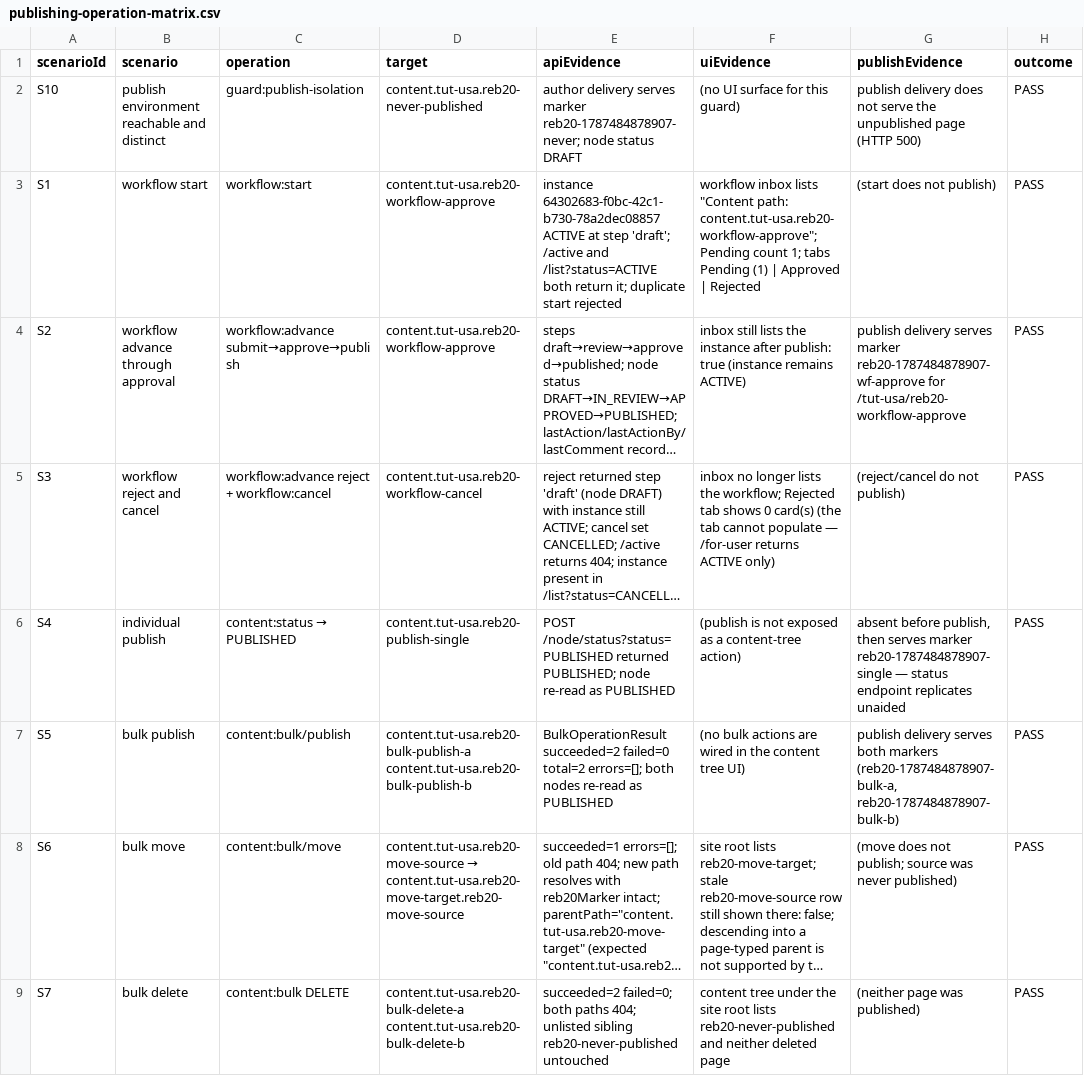
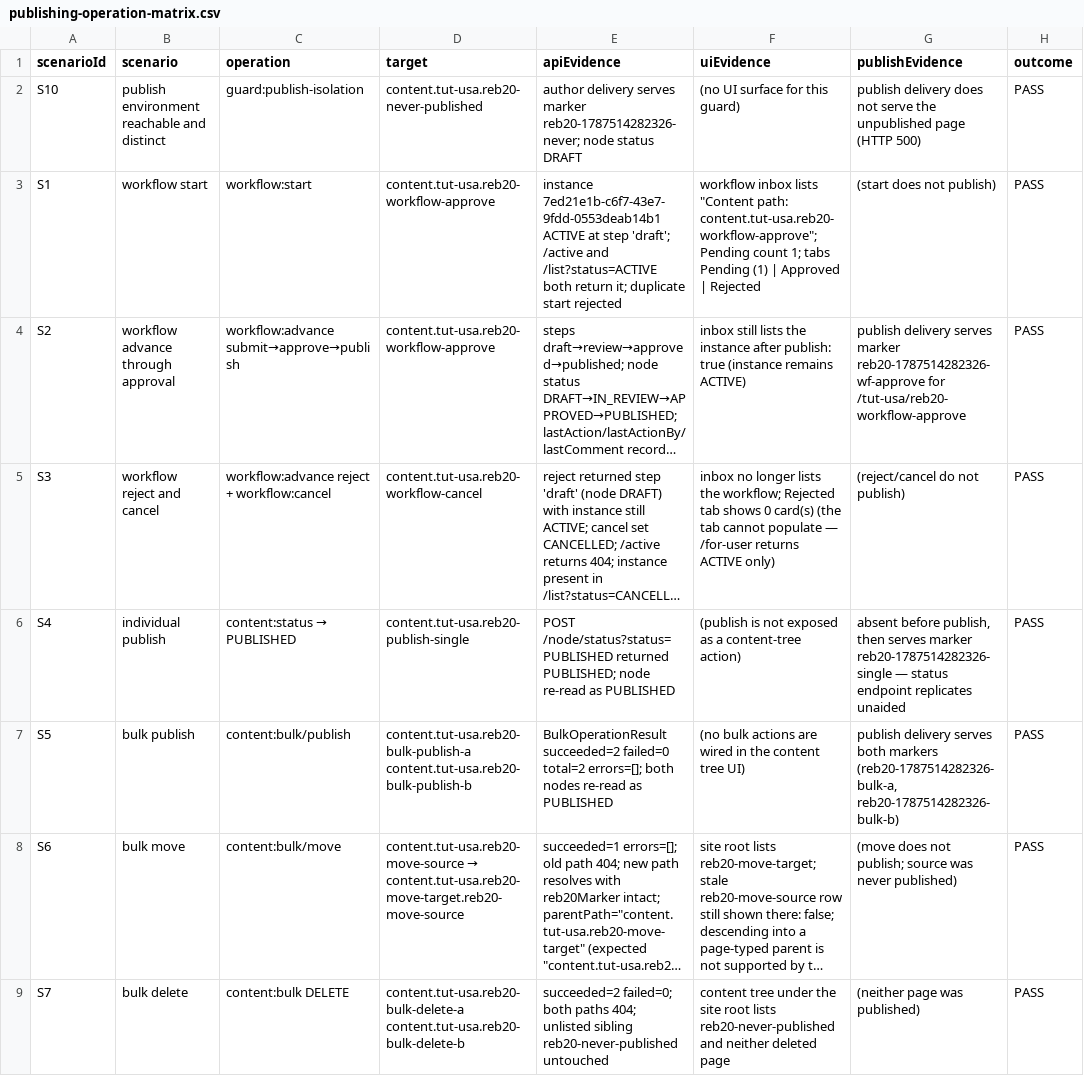
Before and after one commit to stgreenrecords/FlexCMS, a CSV file: df/artifacts/REB-20/devops/publishing-operation-matrix.csv, drawn as a sheet; only a part is shown; long unchanged cells end in …; the diff covers the shown part only; the diff names each change by its address in the sheet, - before the commit and + after, or states it on an @@ line.

```diff
--- a/df/artifacts/REB-20/devops/publishing-operation-matrix.csv
+++ b/df/artifacts/REB-20/devops/publishing-operation-matrix.csv
-E2 (apiEvidence): …serves marker reb20-1787484878907-never; node status…
+E2 (apiEvidence): …serves marker reb20-1787514282326-never; node status…
-E3 (apiEvidence): instance 64302683-f0bc-42c1-b730-78a2dec08857 ACTIVE at…
+E3 (apiEvidence): instance 7ed21e1b-c6f7-43e7-9fdd-0553deab14b1 ACTIVE at…
-G4 (publishEvidence): …serves marker reb20-1787484878907-wf-approve for /tut-usa/reb20-workflow-approve
+G4 (publishEvidence): …serves marker reb20-1787514282326-wf-approve for /tut-usa/reb20-workflow-approve
-G6 (publishEvidence): …serves marker reb20-1787484878907-single — status…
+G6 (publishEvidence): …serves marker reb20-1787514282326-single — status…
-G7 (publishEvidence): …both markers (reb20-1787484878907-bulk-a, reb20-1787484878907-bulk-b)
+G7 (publishEvidence): …both markers (reb20-1787514282326-bulk-a, reb20-1787514282326-bulk-b)
```
Also changed, not shown: 7 edited cells elsewhere in this file, df/artifacts/REB-19/devops/matrix-coverage.csv, df/artifacts/REB-21/devops/dam-operation-matrix.csv, 37 other files.
